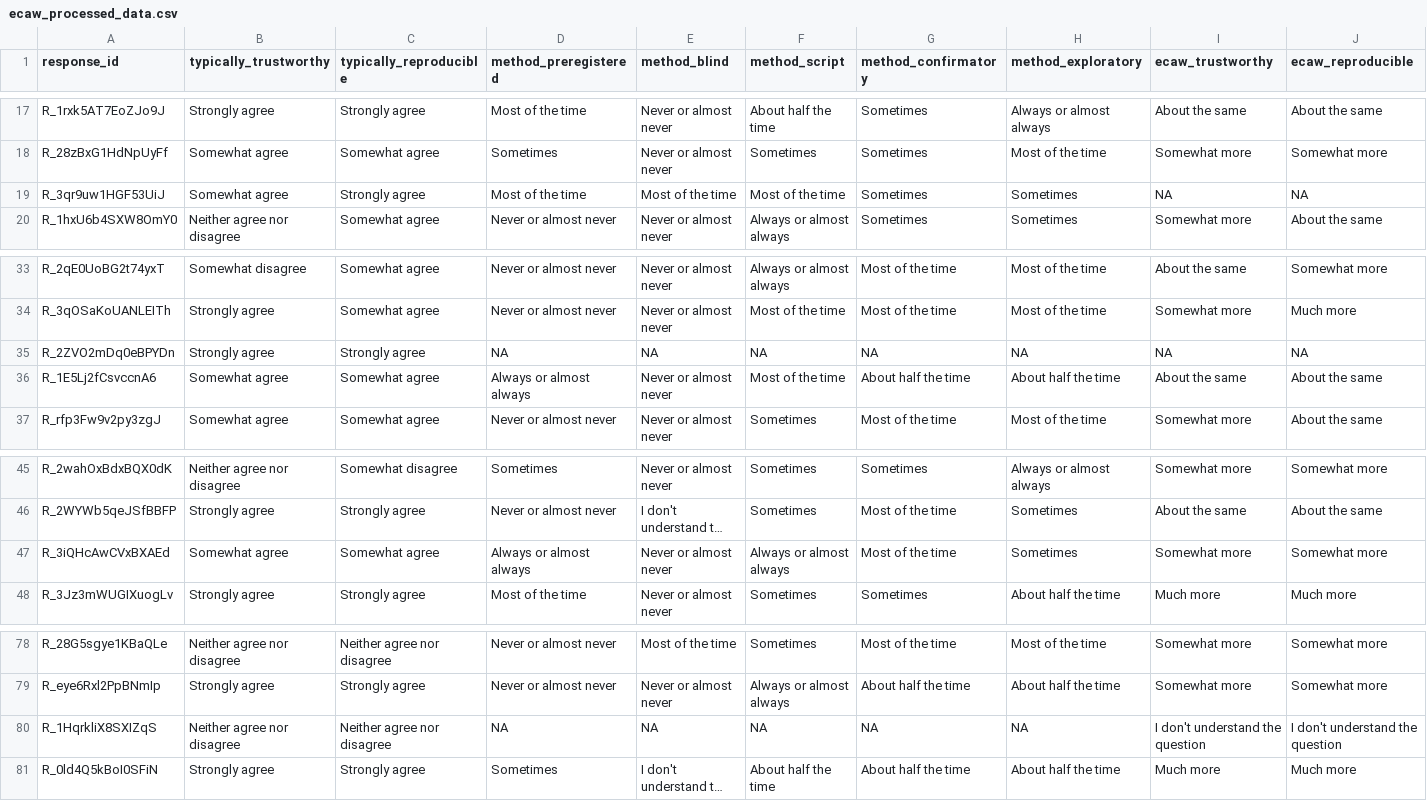
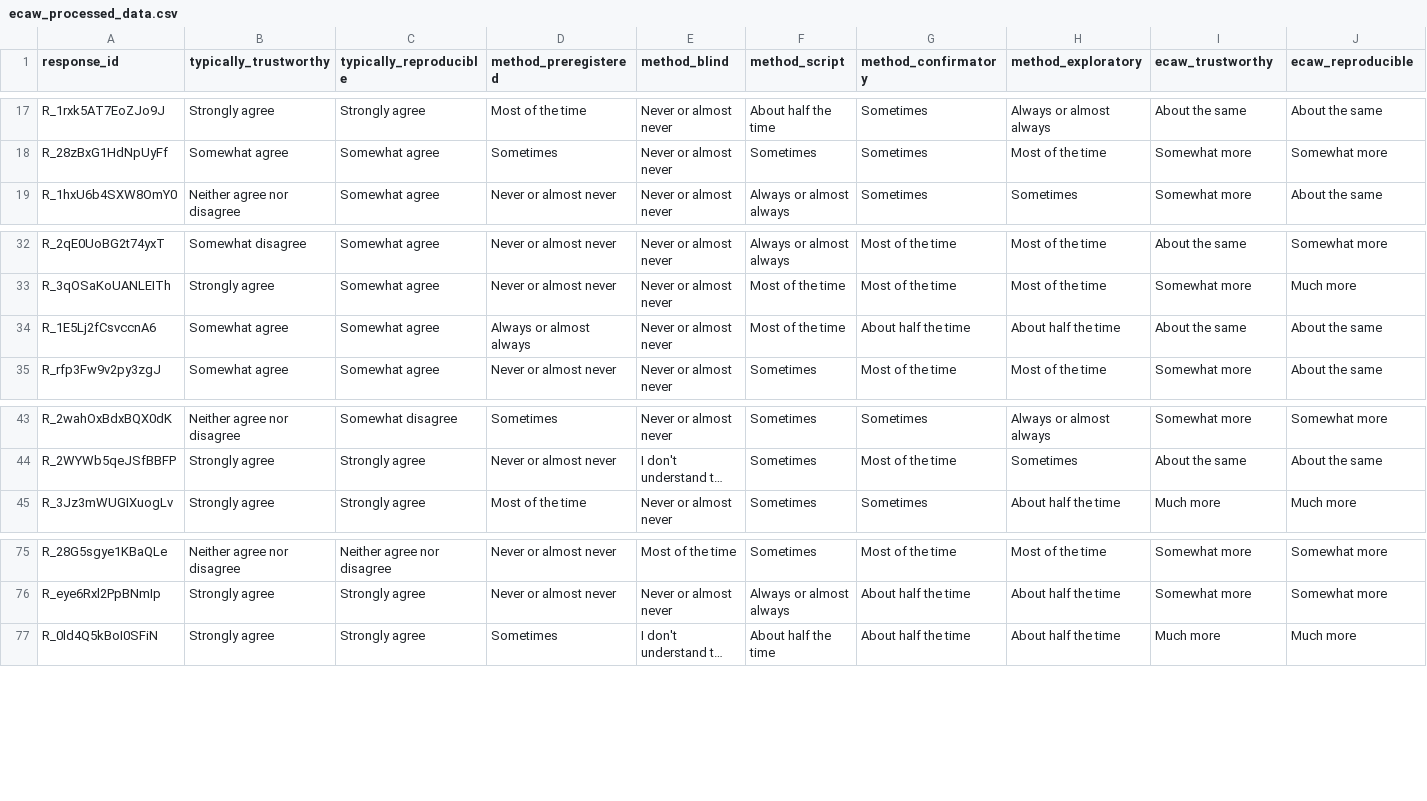
Before and after one commit to RobbyTi/ECAW, a CSV file: data/processed/ecaw_processed_data.csv, drawn as a sheet; only a part is shown, gaps mark what is left out; long unchanged cells end in …; rows hold the shown columns only; the diff names each change by its address in the sheet, - before the commit and + after, or states it on an @@ line.

```diff
--- a/data/processed/ecaw_processed_data.csv
+++ b/data/processed/ecaw_processed_data.csv
-row 19: R_3qr9uw1HGF53UiJ | Somewhat agree | Strongly agree | Most of the time | Most of the time | Most of the time | Sometimes | Sometimes | NA | NA
-row 35: R_2ZVO2mDq0eBPYDn | Strongly agree | Strongly agree | NA | NA | NA | NA | NA | NA | NA
-row 47: R_3iQHcAwCVxBXAEd | Somewhat agree | Somewhat agree | Always or almost always | Never or almost never | Always or almost always | Most of the time | Sometimes | Somewhat more | Somewhat more
-row 80: R_1HqrkliX8SXIZqS | Neither agree nor disagree | Neither agree nor disagree | NA | NA | NA | NA | NA | I don't understand the question | I don't understand the question
```
Also changed, not shown: data/processed/ecaw_processed_all_codebook.csv, data/processed/ecaw_processed_all_data.csv, 18 other files.
